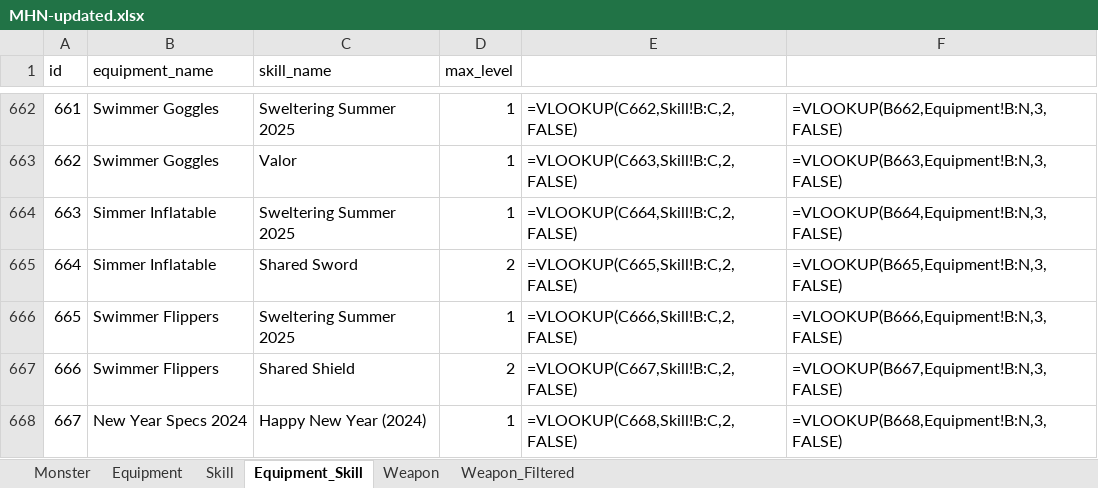
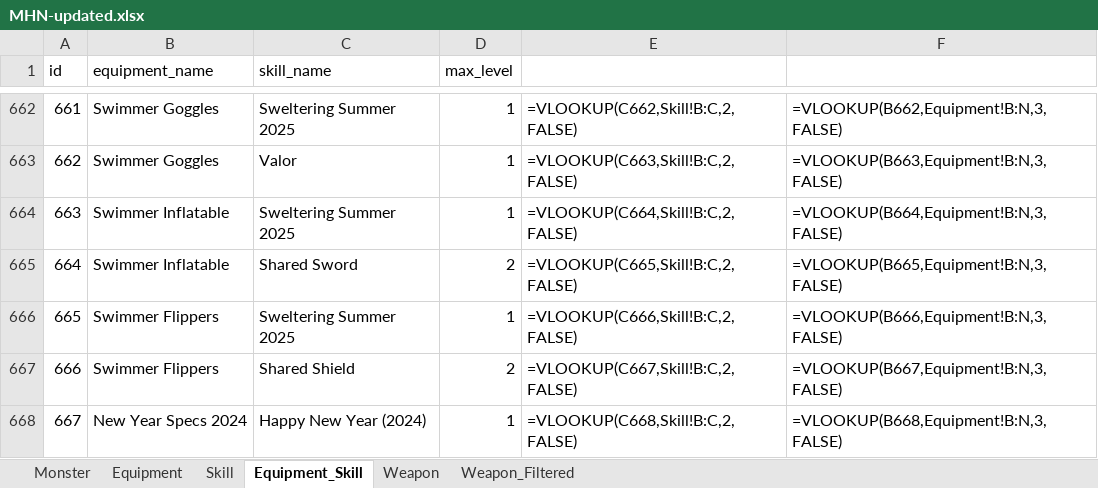
Before and after one commit to allenpluto/mhnow-db, an Excel workbook: MHN-updated.xlsx, sheet Equipment_Skill, drawn as a sheet; only a part is shown, gaps mark what is left out; values as stored, in another font and other column widths than the file's, no borders; formulas without a stored value are shown as written; the diff names each change by its address in the sheet, - before the commit and + after, or states it on an @@ line.

```diff
--- a/MHN-updated.xlsx (sheet Equipment_Skill)
+++ b/MHN-updated.xlsx (sheet Equipment_Skill)
-B664:B665 (equipment_name): Simmer Inflatable
+B664:B665 (equipment_name): Swimmer Inflatable
```
Also changed, not shown: sheet Equipment, 5 other files.
